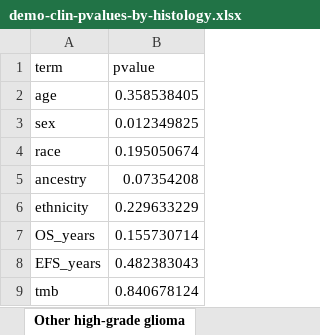
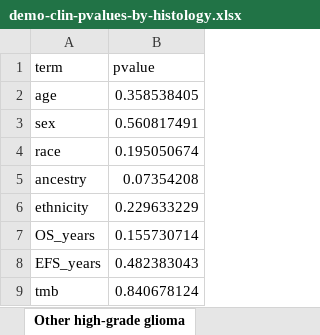
Before and after one commit to diskin-lab-chop/pbta-germline-somatic, an Excel workbook: analyses/demo-clin-stats/results/demo-clin-pvalues-by-histology.xlsx, sheet Other high-grade glioma, drawn as a sheet; values as stored, in another font and other column widths than the file's, no borders; the diff names each change by its address in the sheet, - before the commit and + after, or states it on an @@ line.

```diff
--- a/analyses/demo-clin-stats/results/demo-clin-pvalues-by-histology.xlsx (sheet Other high-grade glioma)
+++ b/analyses/demo-clin-stats/results/demo-clin-pvalues-by-histology.xlsx (sheet Other high-grade glioma)
-B3 (pvalue): 0.012349825
+B3 (pvalue): 0.560817491
```
Also changed, not shown: sheet DIPG or DMG, analyses/demo-clin-stats/results/demo-clin-stats-by-histology.xlsx, 4 other files.
